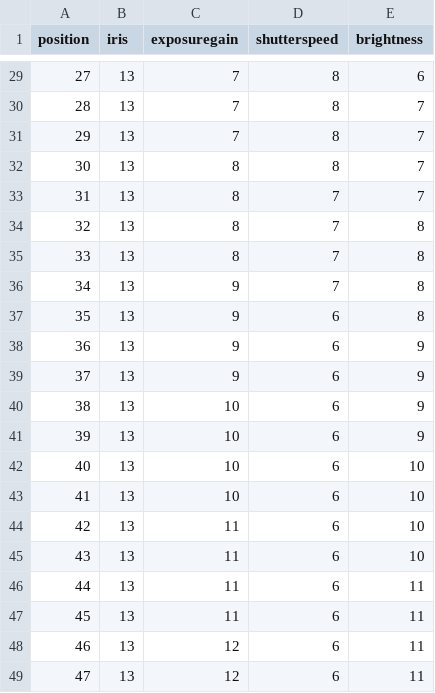
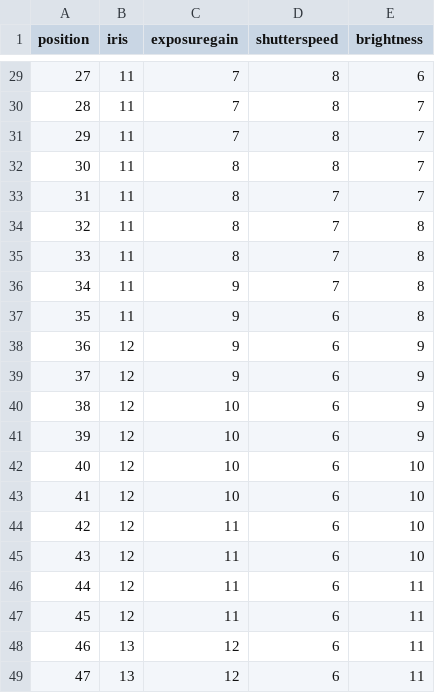
Before and after one commit to satishgsonwane/magic_slider, a CSV file: public/data/camera_settings_60.csv, drawn as a sheet; only a part is shown, gaps mark what is left out; the diff covers the shown part only.

```diff
--- a/public/data/camera_settings_60.csv
+++ b/public/data/camera_settings_60.csv
@@ -29,20 +29,20 @@ position,iris,exposuregain,shutterspeed,brightness
-27,13,7,8,6
-28,13,7,8,7
-29,13,7,8,7
-30,13,8,8,7
-31,13,8,7,7
-32,13,8,7,8
-33,13,8,7,8
-34,13,9,7,8
-35,13,9,6,8
-36,13,9,6,9
-37,13,9,6,9
-38,13,10,6,9
-39,13,10,6,9
-40,13,10,6,10
-41,13,10,6,10
-42,13,11,6,10
-43,13,11,6,10
-44,13,11,6,11
-45,13,11,6,11
+27,11,7,8,6
+28,11,7,8,7
+29,11,7,8,7
+30,11,8,8,7
+31,11,8,7,7
+32,11,8,7,8
+33,11,8,7,8
+34,11,9,7,8
+35,11,9,6,8
+36,12,9,6,9
+37,12,9,6,9
+38,12,10,6,9
+39,12,10,6,9
+40,12,10,6,10
+41,12,10,6,10
+42,12,11,6,10
+43,12,11,6,10
+44,12,11,6,11
+45,12,11,6,11
 46,13,12,6,11
```
Also changed, not shown: 27 edited cells elsewhere in this file, 1 other file.
